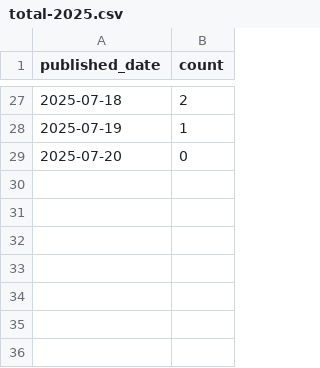
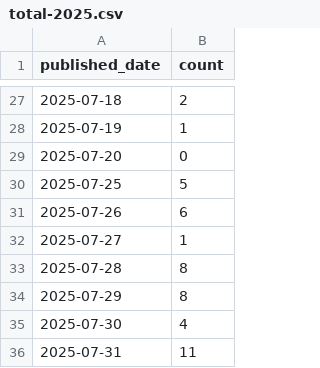
Before and after one commit to elelmokao/techRSS, a CSV file: stats/total-2025.csv, drawn as a sheet; only a part is shown, gaps mark what is left out.

```diff
--- a/stats/total-2025.csv
+++ b/stats/total-2025.csv
@@ -29 +29,8 @@ published_date,count
 2025-07-20,0
+2025-07-25,5
+2025-07-26,6
+2025-07-27,1
+2025-07-28,8
+2025-07-29,8
+2025-07-30,4
+2025-07-31,11
```
Also changed, not shown: stats/AWS-2025.csv, stats/AWS_Architecture-2025.csv, 35 other files.
